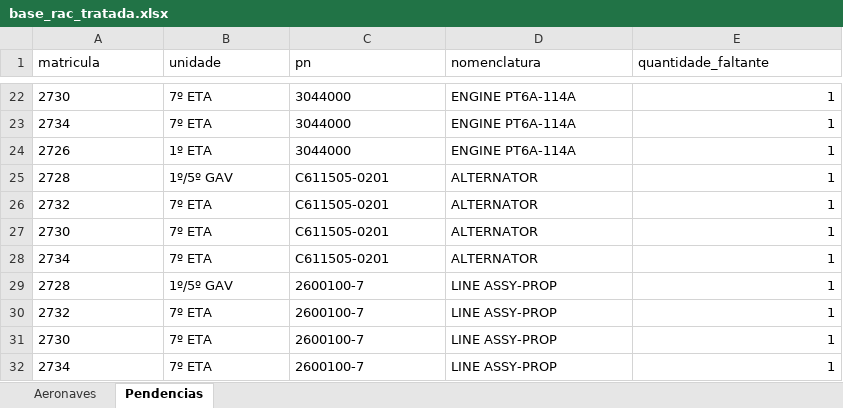
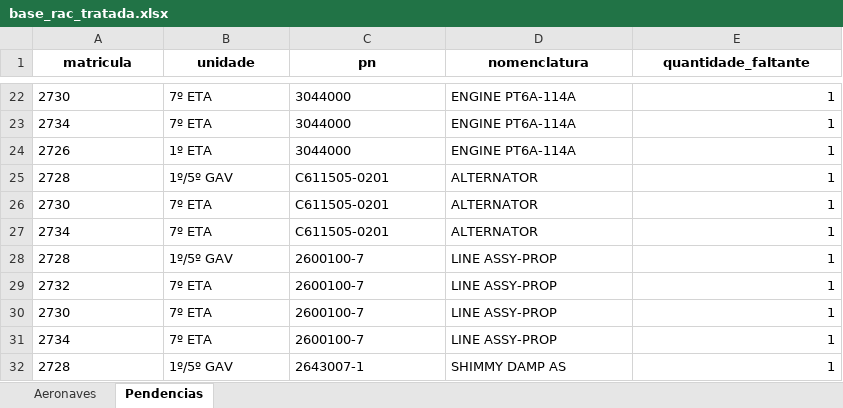
Before and after one commit to wallacedellaney/c98a-pamals, an Excel workbook: Coordenadoria/02_Dados_Tratados/base_rac_tratada.xlsx, sheet Pendencias, drawn as a sheet; only a part is shown, gaps mark what is left out; the shorter side is filled out with more unchanged rows; values as stored, in another font and other column widths than the file's, no borders; the diff names each change by its address in the sheet, - before the commit and + after, or states it on an @@ line.

```diff
--- a/Coordenadoria/02_Dados_Tratados/base_rac_tratada.xlsx (sheet Pendencias)
+++ b/Coordenadoria/02_Dados_Tratados/base_rac_tratada.xlsx (sheet Pendencias)
@@ A1:E1 bold: off → on, alignment: left → center @@
-row 26: 2732 | 7º ETA | C611505-0201 | ALTERNATOR | 1
```
Also changed, not shown: sheet Aeronaves, 4 other files.
